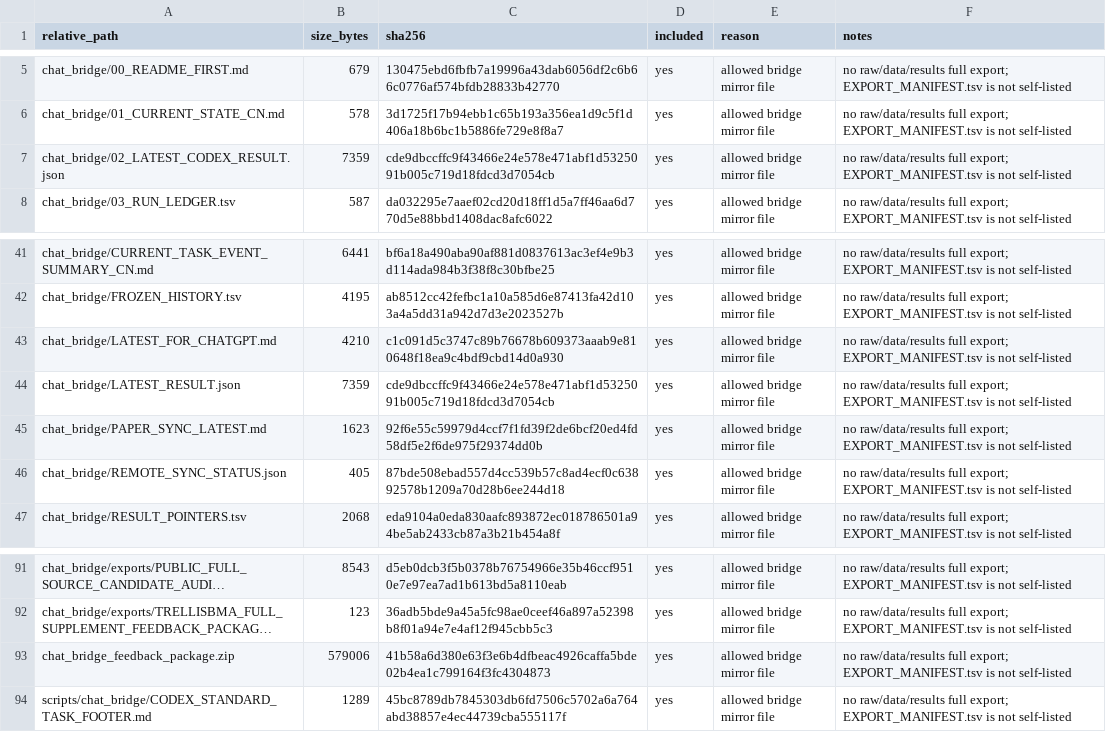
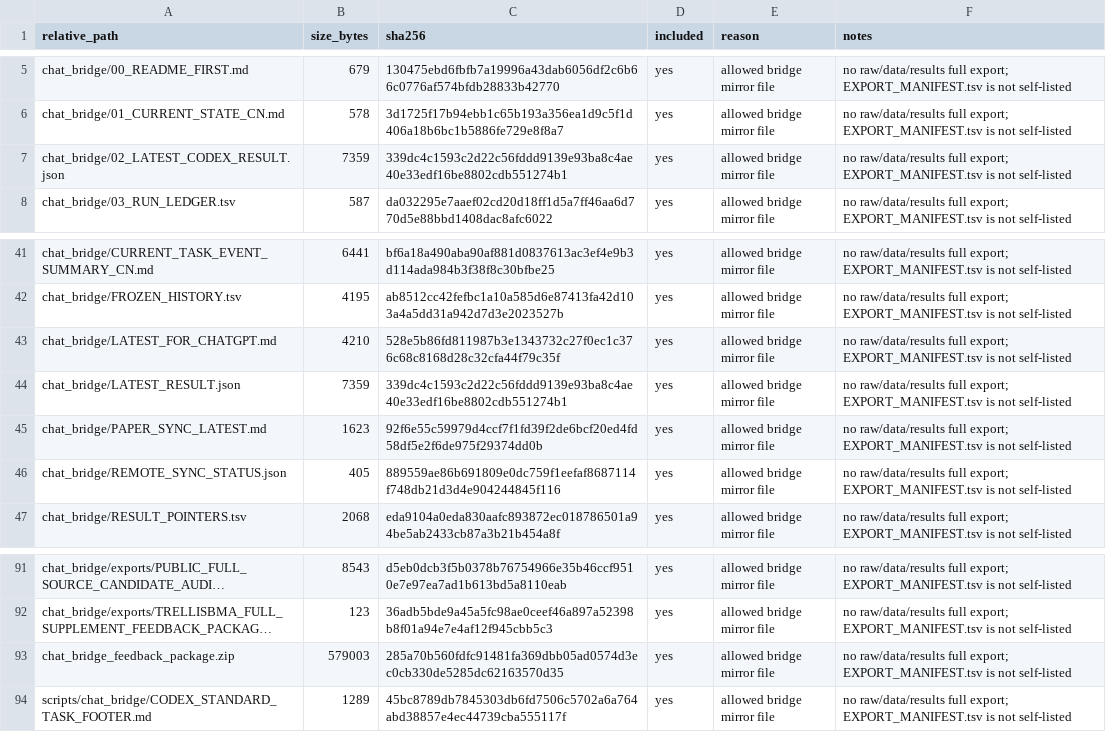
Before and after one commit to Jarvis5272/caor-chat-bridge, a TSV file: EXPORT_MANIFEST.tsv, drawn as a sheet; only a part is shown, gaps mark what is left out; long unchanged cells end in …; the diff names each change by its address in the sheet, - before the commit and + after, or states it on an @@ line.

```diff
--- a/EXPORT_MANIFEST.tsv
+++ b/EXPORT_MANIFEST.tsv
-C7 (sha256): cde9dbccffc9f43466e24e578e471abf1d5325091b005c719d18fdcd3d7054cb
+C7 (sha256): 339dc4c1593c2d22c56fddd9139e93ba8c4ae40e33edf16be8802cdb551274b1
-C43 (sha256): c1c091d5c3747c89b76678b609373aaab9e810648f18ea9c4bdf9cbd14d0a930
+C43 (sha256): 528e5b86fd811987b3e1343732c27f0ec1c376c68c8168d28c32cfa44f79c35f
-C44 (sha256): cde9dbccffc9f43466e24e578e471abf1d5325091b005c719d18fdcd3d7054cb
+C44 (sha256): 339dc4c1593c2d22c56fddd9139e93ba8c4ae40e33edf16be8802cdb551274b1
-C46 (sha256): 87bde508ebad557d4cc539b57c8ad4ecf0c63892578b1209a70d28b6ee244d18
+C46 (sha256): 889559ae86b691809e0dc759f1eefaf8687114f748db21d3d4e904244845f116
-B93 (size_bytes): 579006
+B93 (size_bytes): 579003
-C93 (sha256): 41b58a6d380e63f3e6b4dfbeac4926caffa5bde02b4ea1c799164f3fc4304873
+C93 (sha256): 285a70b560fdfc91481fa369dbb05ad0574d3ec0cb330de5285dc62163570d35
```
Also changed, not shown: 5 other files.
